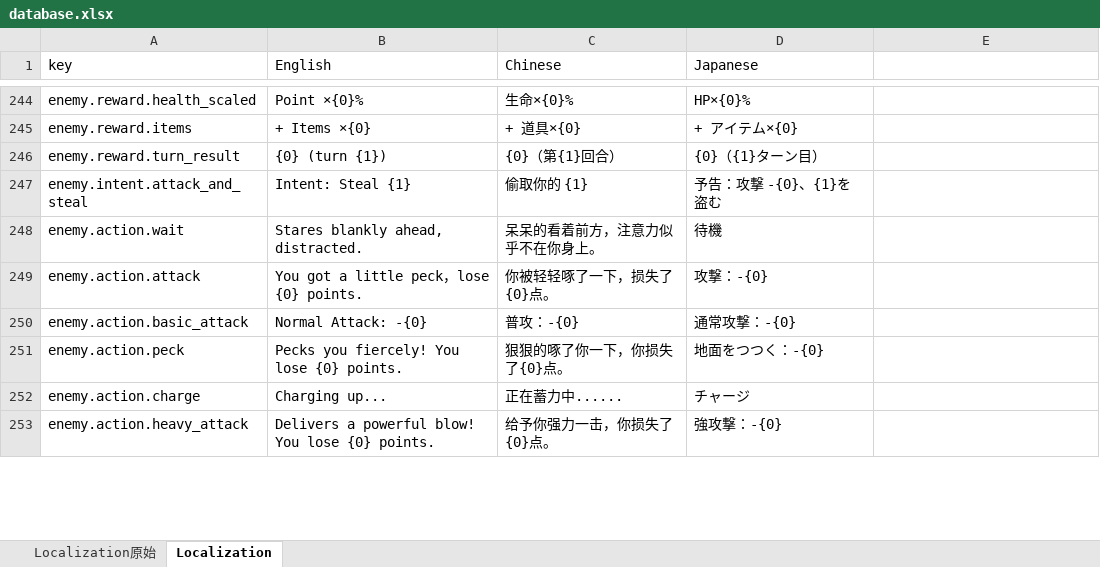
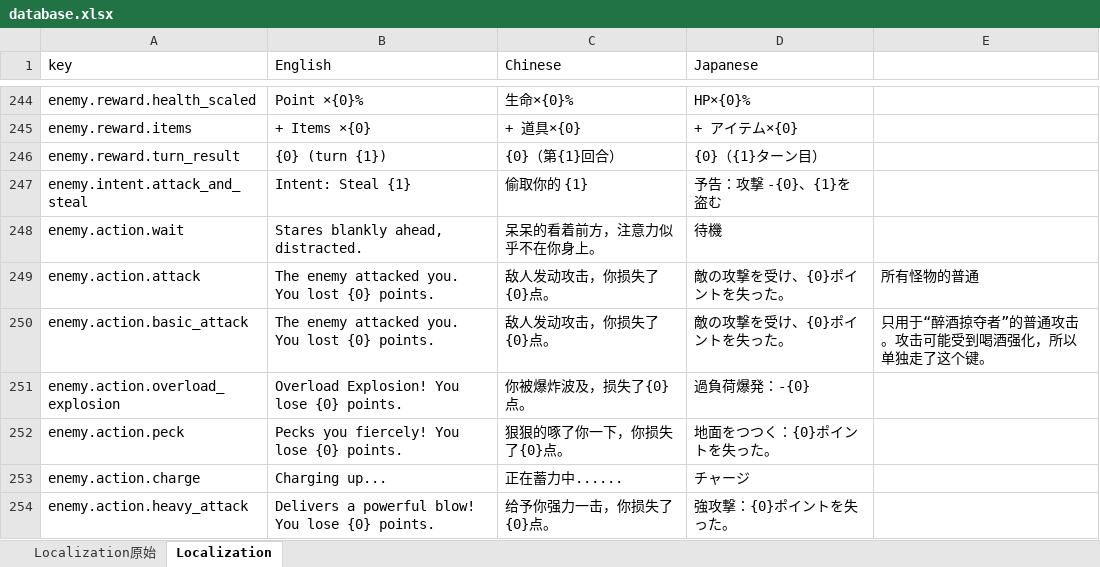
Before and after one commit to asabust/GMTK2026-Countdown, an Excel workbook: Assets/GameData/database.xlsx, sheet Localization, drawn as a sheet; only a part is shown, gaps mark what is left out; values as stored, in another font and other column widths than the file's, no cell formats; addresses are those after the commit; the diff covers the shown part only; the diff names each change by its address in the sheet, - before the commit and + after, or states it on an @@ line.

```diff
--- a/Assets/GameData/database.xlsx (sheet Localization)
+++ b/Assets/GameData/database.xlsx (sheet Localization)
-B249 (English): You got a little peck，lose {0} points.
+B249 (English): The enemy attacked you. You lost {0} points.
-C249 (Chinese): 你被轻轻啄了一下，损失了{0}点。
+C249 (Chinese): 敌人发动攻击，你损失了{0}点。
-D249 (Japanese): 攻撃：-{0}
+D249 (Japanese): 敵の攻撃を受け、{0}ポイントを失った。
-E249: (empty)
+E249: 所有怪物的普通
-B250 (English): Normal Attack: -{0}
+B250 (English): The enemy attacked you. You lost {0} points.
-C250 (Chinese): 普攻：-{0}
+C250 (Chinese): 敌人发动攻击，你损失了{0}点。
-D250 (Japanese): 通常攻撃：-{0}
+D250 (Japanese): 敵の攻撃を受け、{0}ポイントを失った。
-E250: (empty)
+E250: 只用于“醉酒掠夺者”的普通攻击。攻击可能受到喝酒强化，所以单独走了这个键。
+row 251: enemy.action.overload_explosion | Overload Explosion! You lose {0} points. | 你被爆炸波及，损失了{0}点。 | 過負荷爆発：-{0}
-D252 (Japanese): 地面をつつく：-{0}
+D252 (Japanese): 地面をつつく：{0}ポイントを失った。
-D254 (Japanese): 強攻撃：-{0}
+D254 (Japanese): 強攻撃：{0}ポイントを失った。
```
Also changed, not shown: 1 added row, 1 removed row, 17 edited cells and merged cells elsewhere in this sheet, cell formats, 27 other files.
